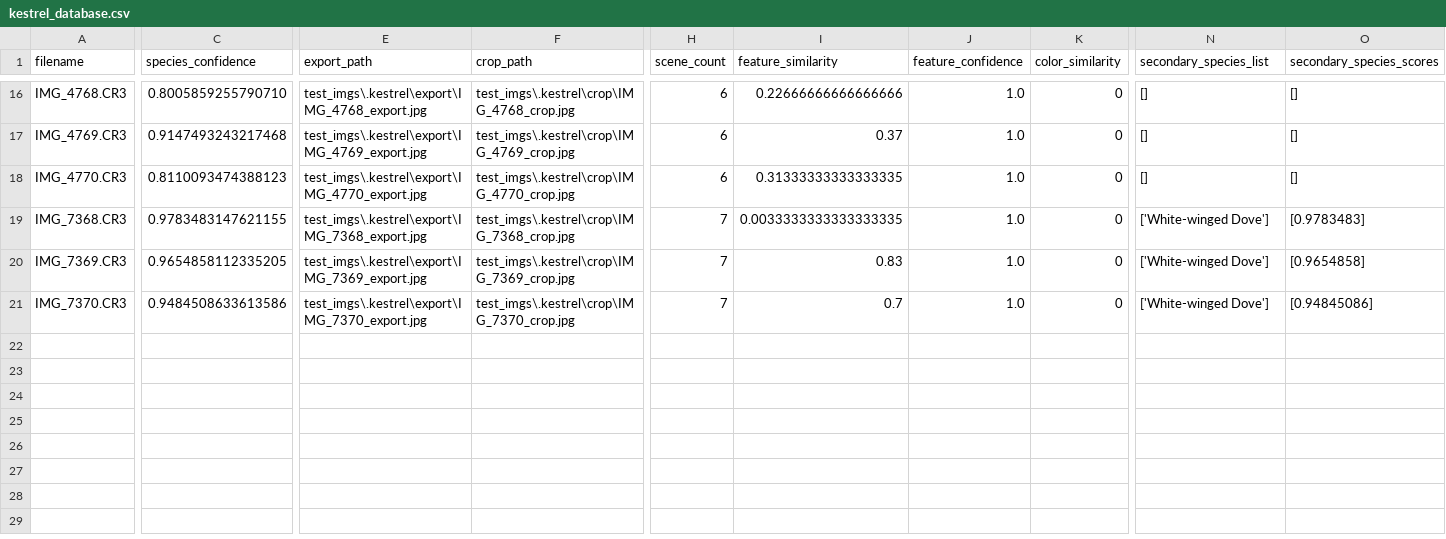
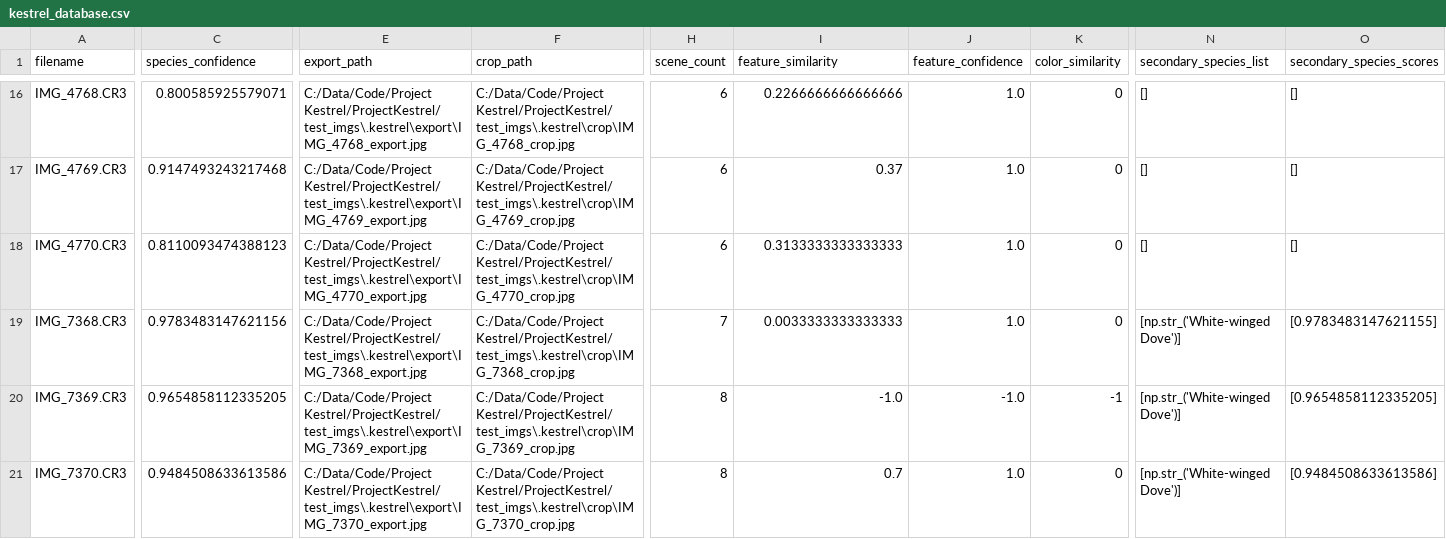
Before and after one commit to wlfcss/ProjectKestrel-zh, a CSV file: test_imgs/.kestrel/kestrel_database.csv, drawn as a sheet; only a part is shown, gaps mark what is left out; the diff covers the shown part only; the diff names each change by its address in the sheet, - before the commit and + after, or states it on an @@ line.

Commit message:
Added GUI based kestrel analyzer

```diff
--- a/test_imgs/.kestrel/kestrel_database.csv
+++ b/test_imgs/.kestrel/kestrel_database.csv
-C16 (species_confidence): 0.8005859255790710
+C16 (species_confidence): 0.800585925579071
-E16 (export_path): test_imgs\.kestrel\export\IMG_4768_export.jpg
+E16 (export_path): C:/Data/Code/Project Kestrel/ProjectKestrel/test_imgs\.kestrel\export\IMG_4768_export.jpg
-F16 (crop_path): test_imgs\.kestrel\crop\IMG_4768_crop.jpg
+F16 (crop_path): C:/Data/Code/Project Kestrel/ProjectKestrel/test_imgs\.kestrel\crop\IMG_4768_crop.jpg
-I16 (feature_similarity): 0.22666666666666666
+I16 (feature_similarity): 0.2266666666666666
-E17 (export_path): test_imgs\.kestrel\export\IMG_4769_export.jpg
+E17 (export_path): C:/Data/Code/Project Kestrel/ProjectKestrel/test_imgs\.kestrel\export\IMG_4769_export.jpg
-F17 (crop_path): test_imgs\.kestrel\crop\IMG_4769_crop.jpg
+F17 (crop_path): C:/Data/Code/Project Kestrel/ProjectKestrel/test_imgs\.kestrel\crop\IMG_4769_crop.jpg
-E18 (export_path): test_imgs\.kestrel\export\IMG_4770_export.jpg
+E18 (export_path): C:/Data/Code/Project Kestrel/ProjectKestrel/test_imgs\.kestrel\export\IMG_4770_export.jpg
-F18 (crop_path): test_imgs\.kestrel\crop\IMG_4770_crop.jpg
+F18 (crop_path): C:/Data/Code/Project Kestrel/ProjectKestrel/test_imgs\.kestrel\crop\IMG_4770_crop.jpg
-I18 (feature_similarity): 0.31333333333333335
+I18 (feature_similarity): 0.3133333333333333
-C19 (species_confidence): 0.9783483147621155
+C19 (species_confidence): 0.9783483147621156
-E19 (export_path): test_imgs\.kestrel\export\IMG_7368_export.jpg
+E19 (export_path): C:/Data/Code/Project Kestrel/ProjectKestrel/test_imgs\.kestrel\export\IMG_7368_export.jpg
-F19 (crop_path): test_imgs\.kestrel\crop\IMG_7368_crop.jpg
+F19 (crop_path): C:/Data/Code/Project Kestrel/ProjectKestrel/test_imgs\.kestrel\crop\IMG_7368_crop.jpg
-I19 (feature_similarity): 0.0033333333333333335
+I19 (feature_similarity): 0.0033333333333333
-N19:N21 (secondary_species_list): ['White-winged Dove']
+N19:N21 (secondary_species_list): [np.str_('White-winged Dove')]
-O19 (secondary_species_scores): [0.9783483]
+O19 (secondary_species_scores): [0.9783483147621155]
-E20 (export_path): test_imgs\.kestrel\export\IMG_7369_export.jpg
+E20 (export_path): C:/Data/Code/Project Kestrel/ProjectKestrel/test_imgs\.kestrel\export\IMG_7369_export.jpg
-F20 (crop_path): test_imgs\.kestrel\crop\IMG_7369_crop.jpg
+F20 (crop_path): C:/Data/Code/Project Kestrel/ProjectKestrel/test_imgs\.kestrel\crop\IMG_7369_crop.jpg
-H20:H21 (scene_count): 7
+H20:H21 (scene_count): 8
-I20 (feature_similarity): 0.83
+I20 (feature_similarity): -1.0
-J20 (feature_confidence): 1.0
+J20 (feature_confidence): -1.0
-K20 (color_similarity): 0
+K20 (color_similarity): -1
-O20 (secondary_species_scores): [0.9654858]
+O20 (secondary_species_scores): [0.9654858112335205]
-E21 (export_path): test_imgs\.kestrel\export\IMG_7370_export.jpg
+E21 (export_path): C:/Data/Code/Project Kestrel/ProjectKestrel/test_imgs\.kestrel\export\IMG_7370_export.jpg
-F21 (crop_path): test_imgs\.kestrel\crop\IMG_7370_crop.jpg
+F21 (crop_path): C:/Data/Code/Project Kestrel/ProjectKestrel/test_imgs\.kestrel\crop\IMG_7370_crop.jpg
-O21 (secondary_species_scores): [0.94845086]
+O21 (secondary_species_scores): [0.9484508633613586]
```
Also changed, not shown: 65 edited cells elsewhere in this file, 2 other files.
